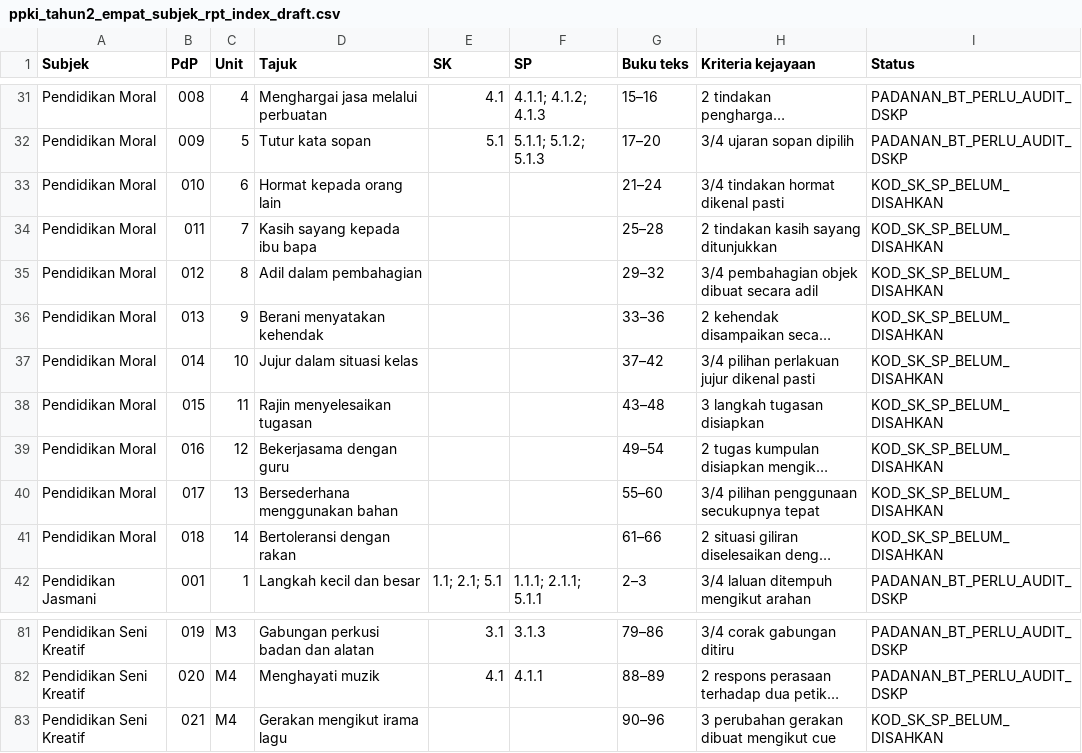
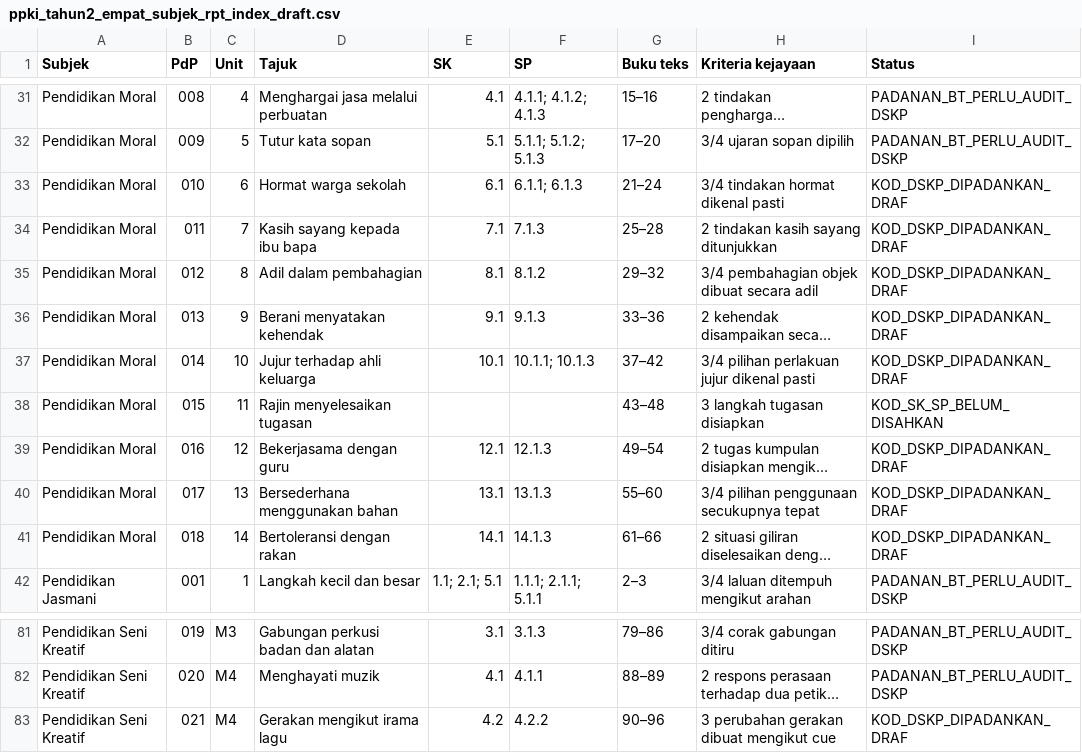
Before and after one commit to nurynayreen88/CikguLaju-AI, a CSV file: staging/ppki/ppki_tahun2_empat_subjek_rpt_index_draft.csv, drawn as a sheet; only a part is shown, gaps mark what is left out; long unchanged cells end in …; the diff covers the shown part only; the diff names each change by its address in the sheet, - before the commit and + after, or states it on an @@ line.

Commit message:
audit(ppki): synchronize RPT index after targeted DSKP mapping corrections

```diff
--- a/staging/ppki/ppki_tahun2_empat_subjek_rpt_index_draft.csv
+++ b/staging/ppki/ppki_tahun2_empat_subjek_rpt_index_draft.csv
-D33 (Tajuk): Hormat kepada orang lain
+D33 (Tajuk): Hormat warga sekolah
-E33 (SK): (empty)
+E33 (SK): 6.1
-F33 (SP): (empty)
+F33 (SP): 6.1.1; 6.1.3
-I33:I37 (Status): KOD_SK_SP_BELUM_DISAHKAN
+I33:I37 (Status): KOD_DSKP_DIPADANKAN_DRAF
-E34 (SK): (empty)
+E34 (SK): 7.1
-F34 (SP): (empty)
+F34 (SP): 7.1.3
-E35 (SK): (empty)
+E35 (SK): 8.1
-F35 (SP): (empty)
+F35 (SP): 8.1.2
-E36 (SK): (empty)
+E36 (SK): 9.1
-F36 (SP): (empty)
+F36 (SP): 9.1.3
-D37 (Tajuk): Jujur dalam situasi kelas
+D37 (Tajuk): Jujur terhadap ahli keluarga
-E37 (SK): (empty)
+E37 (SK): 10.1
-F37 (SP): (empty)
+F37 (SP): 10.1.1; 10.1.3
-E39 (SK): (empty)
+E39 (SK): 12.1
-F39 (SP): (empty)
+F39 (SP): 12.1.3
-I39:I41 (Status): KOD_SK_SP_BELUM_DISAHKAN
+I39:I41 (Status): KOD_DSKP_DIPADANKAN_DRAF
-E40 (SK): (empty)
+E40 (SK): 13.1
-F40 (SP): (empty)
+F40 (SP): 13.1.3
-E41 (SK): (empty)
+E41 (SK): 14.1
-F41 (SP): (empty)
+F41 (SP): 14.1.3
-E83 (SK): (empty)
+E83 (SK): 4.2
-F83 (SP): (empty)
+F83 (SP): 4.2.2
-I83 (Status): KOD_SK_SP_BELUM_DISAHKAN
+I83 (Status): KOD_DSKP_DIPADANKAN_DRAF
```
Also changed, not shown: 83 edited cells elsewhere in this file.
